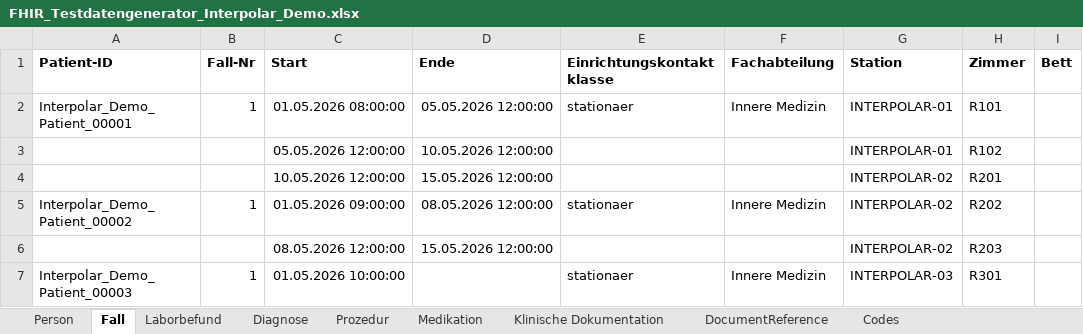
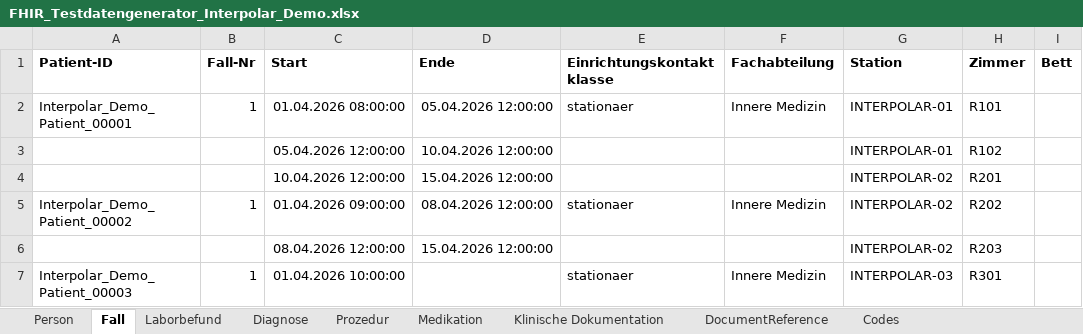
Before and after one commit to medizininformatik-initiative/excel2fhir, an Excel workbook: FHIR_Testdatengenerator_Interpolar_Demo.xlsx, sheet Fall, drawn as a sheet; only a part is shown; values as stored, in another font and other column widths than the file's, no borders; the diff names each change by its address in the sheet, - before the commit and + after, or states it on an @@ line.

```diff
--- a/FHIR_Testdatengenerator_Interpolar_Demo.xlsx (sheet Fall)
+++ b/FHIR_Testdatengenerator_Interpolar_Demo.xlsx (sheet Fall)
-C2 (Start): 01.05.2026 08:00:00
+C2 (Start): 01.04.2026 08:00:00
-D2 (Ende): 05.05.2026 12:00:00
+D2 (Ende): 05.04.2026 12:00:00
-C3 (Start): 05.05.2026 12:00:00
+C3 (Start): 05.04.2026 12:00:00
-D3 (Ende): 10.05.2026 12:00:00
+D3 (Ende): 10.04.2026 12:00:00
-C4 (Start): 10.05.2026 12:00:00
+C4 (Start): 10.04.2026 12:00:00
-D4 (Ende): 15.05.2026 12:00:00
+D4 (Ende): 15.04.2026 12:00:00
-C5 (Start): 01.05.2026 09:00:00
+C5 (Start): 01.04.2026 09:00:00
-D5 (Ende): 08.05.2026 12:00:00
+D5 (Ende): 08.04.2026 12:00:00
-C6 (Start): 08.05.2026 12:00:00
+C6 (Start): 08.04.2026 12:00:00
-D6 (Ende): 15.05.2026 12:00:00
+D6 (Ende): 15.04.2026 12:00:00
-C7 (Start): 01.05.2026 10:00:00
+C7 (Start): 01.04.2026 10:00:00
```
Also changed, not shown: sheet Medikation, sheet Klinische Dokumentation, sheet Person, sheet Diagnose, sheet Laborbefund.
